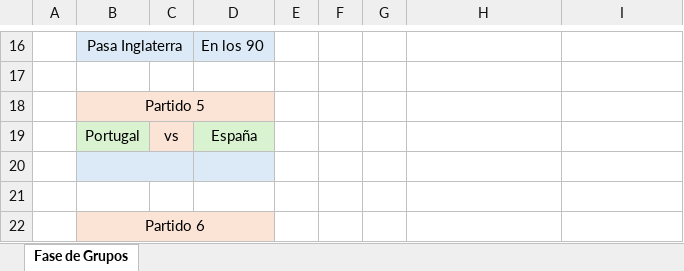
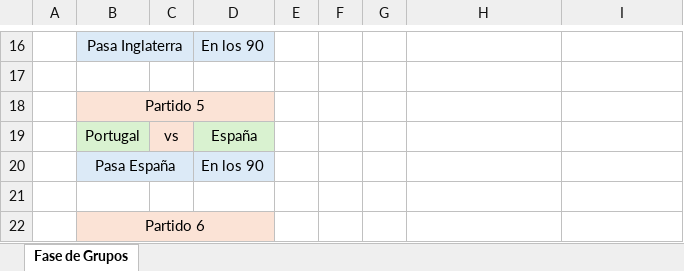
Before and after one commit to EugenioIrarrazaval2001/polla-mundial, an Excel workbook: Pauta/E03Pauta.xlsx, sheet Fase de Grupos, drawn as a sheet; only a part is shown, gaps mark what is left out; values as stored, in another font and other column widths than the file's, no borders; removed rows and columns are numbered as before the commit, all else as after; the diff names each change by its address in the sheet, - before the commit and + after, or states it on an @@ line.

```diff
--- a/Pauta/E03Pauta.xlsx (sheet Fase de Grupos)
+++ b/Pauta/E03Pauta.xlsx (sheet Fase de Grupos)
-row 20:  |  |  |  |  |  |  |  | En penales
+row 20:  | Pasa España |  | En los 90 |  |  |  |  | En penales
```
Also changed, not shown: 1 other file.
